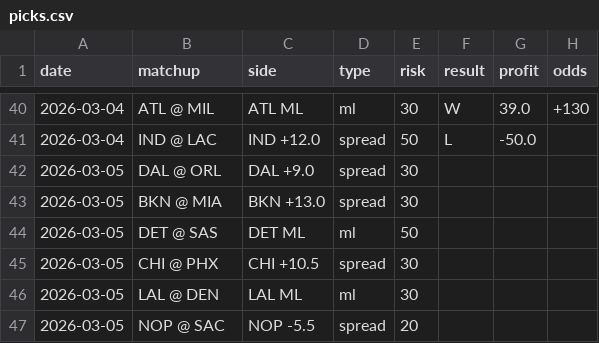
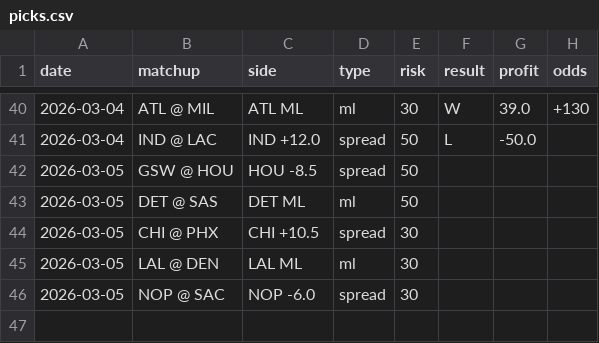
Before and after one commit to jack-more/nbasim, a CSV file: data/picks.csv, drawn as a sheet; only a part is shown, gaps mark what is left out.

Commit message:
Recapture Mar 5 picks with NRtg split model (10% season + 25% trailing 10)

```diff
--- a/data/picks.csv
+++ b/data/picks.csv
@@ -41,4 +41,3 @@ date,matchup,side,type,risk,result,profit,odds
 2026-03-04,IND @ LAC,IND +12.0,spread,50,L,-50.0,
-2026-03-05,DAL @ ORL,DAL +9.0,spread,30,,,
-2026-03-05,BKN @ MIA,BKN +13.0,spread,30,,,
+2026-03-05,GSW @ HOU,HOU -8.5,spread,50,,,
 2026-03-05,DET @ SAS,DET ML,ml,50,,,
@@ -46,2 +45,2 @@ date,matchup,side,type,risk,result,profit,odds
 2026-03-05,LAL @ DEN,LAL ML,ml,30,,,
-2026-03-05,NOP @ SAC,NOP -5.5,spread,20,,,
+2026-03-05,NOP @ SAC,NOP -6.0,spread,30,,,
```
Also changed, not shown: 5 other files.
